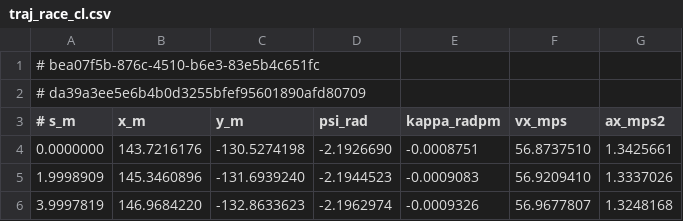
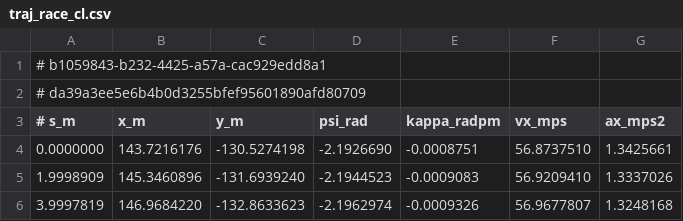
Before and after one commit to deeparshan/RaceLine, a CSV file: global_racetrajectory_optimization/outputs/traj_race_cl.csv, drawn as a sheet; only a part is shown.

```diff
--- a/global_racetrajectory_optimization/outputs/traj_race_cl.csv
+++ b/global_racetrajectory_optimization/outputs/traj_race_cl.csv
@@ -1,2 +1,2 @@
-# bea07f5b-876c-4510-b6e3-83e5b4c651fc
+# b1059843-b232-4425-a57a-cac929edd8a1
 # da39a3ee5e6b4b0d3255bfef95601890afd80709
```
Also changed, not shown: 7 other files.
